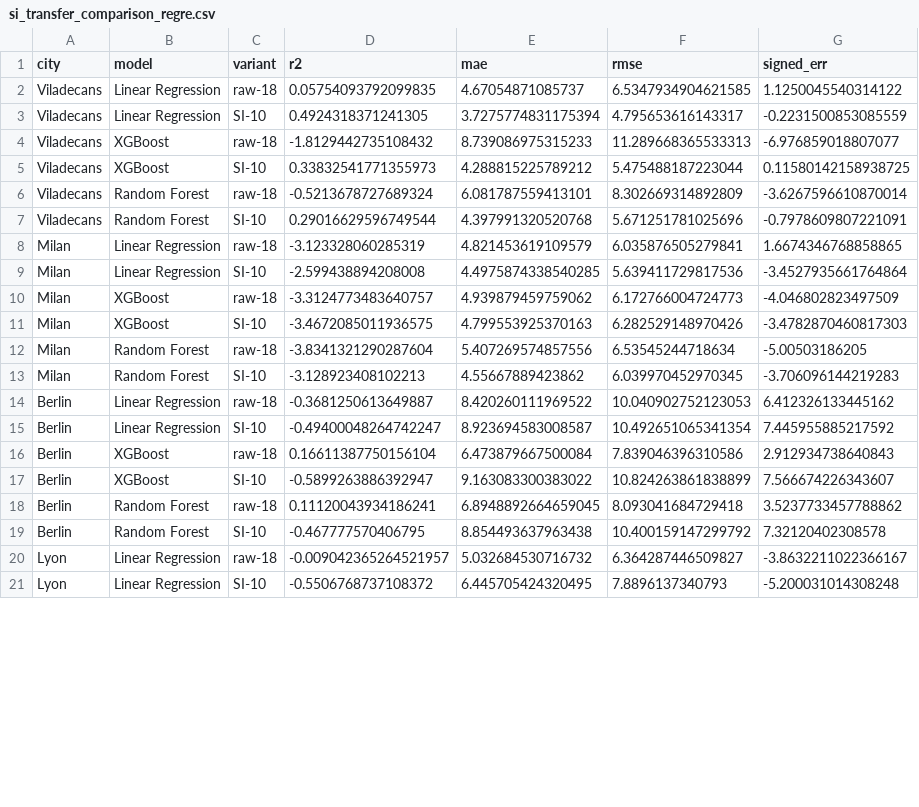
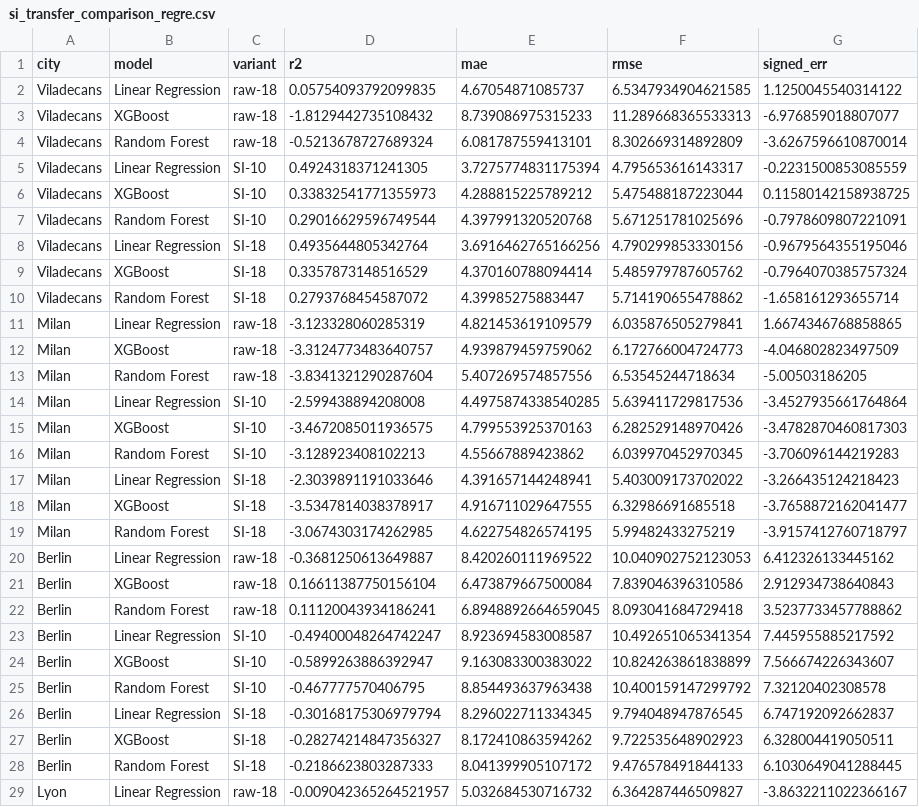
Before and after one commit to AndreaCutroni/ML-Noise-Prediction, a CSV file: scale_invariant/results/si_transfer_comparison_regre.csv, drawn as a sheet; only a part is shown; the shorter side is filled out with more unchanged rows; the diff covers the shown part only.

```diff
--- a/scale_invariant/results/si_transfer_comparison_regre.csv
+++ b/scale_invariant/results/si_transfer_comparison_regre.csv
@@ -2,19 +2,28 @@ city,model,variant,r2,mae,rmse,signed_err
 Viladecans,Linear Regression,raw-18,0.05754093792099835,4.67054871085737,6.5347934904621585,1.1250045540314122
+Viladecans,XGBoost,raw-18,-1.8129442735108432,8.739086975315233,11.289668365533313,-6.976859018807077
+Viladecans,Random Forest,raw-18,-0.5213678727689324,6.081787559413101,8.302669314892809,-3.6267596610870014
 Viladecans,Linear Regression,SI-10,0.4924318371241305,3.7275774831175394,4.795653616143317,-0.2231500853085559
-Viladecans,XGBoost,raw-18,-1.8129442735108432,8.739086975315233,11.289668365533313,-6.976859018807077
 Viladecans,XGBoost,SI-10,0.33832541771355973,4.288815225789212,5.475488187223044,0.11580142158938725
-Viladecans,Random Forest,raw-18,-0.5213678727689324,6.081787559413101,8.302669314892809,-3.6267596610870014
 Viladecans,Random Forest,SI-10,0.29016629596749544,4.397991320520768,5.671251781025696,-0.7978609807221091
+Viladecans,Linear Regression,SI-18,0.4935644805342764,3.6916462765166256,4.790299853330156,-0.9679564355195046
+Viladecans,XGBoost,SI-18,0.3357873148516529,4.370160788094414,5.485979787605762,-0.7964070385757324
+Viladecans,Random Forest,SI-18,0.2793768454587072,4.39985275883447,5.714190655478862,-1.658161293655714
 Milan,Linear Regression,raw-18,-3.123328060285319,4.821453619109579,6.035876505279841,1.6674346768858865
+Milan,XGBoost,raw-18,-3.3124773483640757,4.939879459759062,6.172766004724773,-4.046802823497509
+Milan,Random Forest,raw-18,-3.8341321290287604,5.407269574857556,6.53545244718634,-5.00503186205
 Milan,Linear Regression,SI-10,-2.599438894208008,4.4975874338540285,5.639411729817536,-3.4527935661764864
-Milan,XGBoost,raw-18,-3.3124773483640757,4.939879459759062,6.172766004724773,-4.046802823497509
 Milan,XGBoost,SI-10,-3.4672085011936575,4.799553925370163,6.282529148970426,-3.4782870460817303
-Milan,Random Forest,raw-18,-3.8341321290287604,5.407269574857556,6.53545244718634,-5.00503186205
 Milan,Random Forest,SI-10,-3.128923408102213,4.55667889423862,6.039970452970345,-3.706096144219283
+Milan,Linear Regression,SI-18,-2.3039891191033646,4.391657144248941,5.403009173702022,-3.266435124218423
+Milan,XGBoost,SI-18,-3.5347814038378917,4.916711029647555,6.32986691685518,-3.7658872162041477
+Milan,Random Forest,SI-18,-3.0674303174262985,4.622754826574195,5.99482433275219,-3.9157412760718797
 Berlin,Linear Regression,raw-18,-0.3681250613649887,8.420260111969522,10.040902752123053,6.412326133445162
+Berlin,XGBoost,raw-18,0.16611387750156104,6.473879667500084,7.839046396310586,2.912934738640843
+Berlin,Random Forest,raw-18,0.11120043934186241,6.8948892664659045,8.093041684729418,3.5237733457788862
 Berlin,Linear Regression,SI-10,-0.49400048264742247,8.923694583008587,10.492651065341354,7.445955885217592
-Berlin,XGBoost,raw-18,0.16611387750156104,6.473879667500084,7.839046396310586,2.912934738640843
 Berlin,XGBoost,SI-10,-0.5899263886392947,9.163083300383022,10.824263861838899,7.566674226343607
-Berlin,Random Forest,raw-18,0.11120043934186241,6.8948892664659045,8.093041684729418,3.5237733457788862
 Berlin,Random Forest,SI-10,-0.467777570406795,8.854493637963438,10.400159147299792,7.32120402308578
+Berlin,Linear Regression,SI-18,-0.30168175306979794,8.296022711334345,9.794048947876545,6.747192092662837
+Berlin,XGBoost,SI-18,-0.28274214847356327,8.172410863594262,9.722535648902923,6.328004419050511
+Berlin,Random Forest,SI-18,-0.2186623803287333,8.041399905107172,9.476578491844133,6.1030649041288445
 Lyon,Linear Regression,raw-18,-0.009042365264521957,5.032684530716732,6.364287446509827,-3.8632211022366167
```
Also changed, not shown: 6 added rows and 4 moved rows elsewhere in this file, scale_invariant/results/si_transfer_comparison_class.csv, 34 other files.
